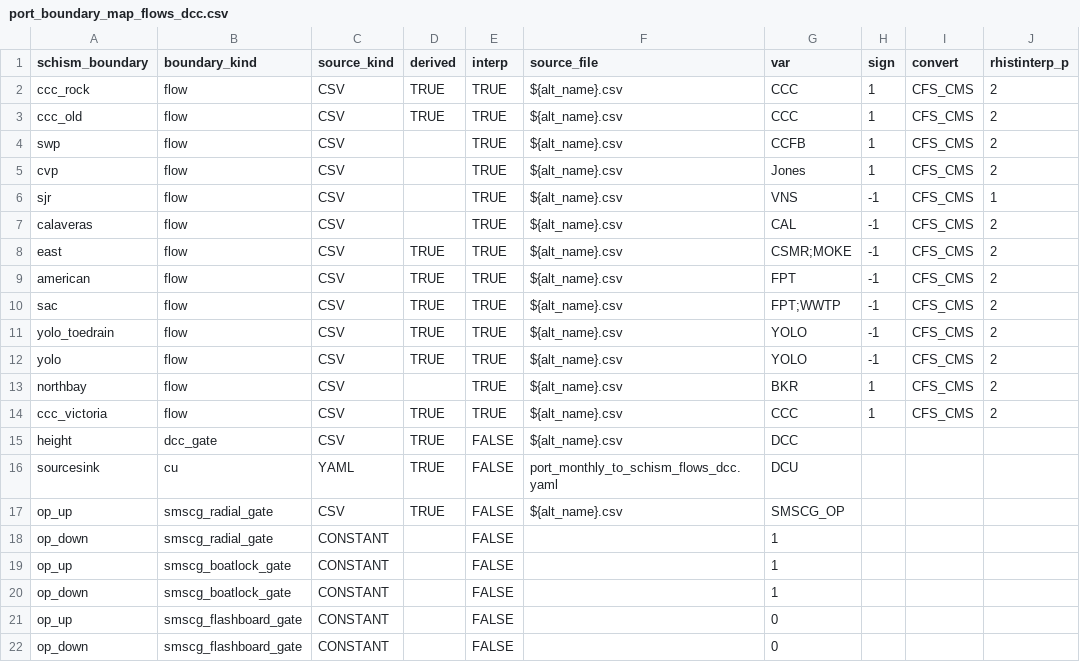
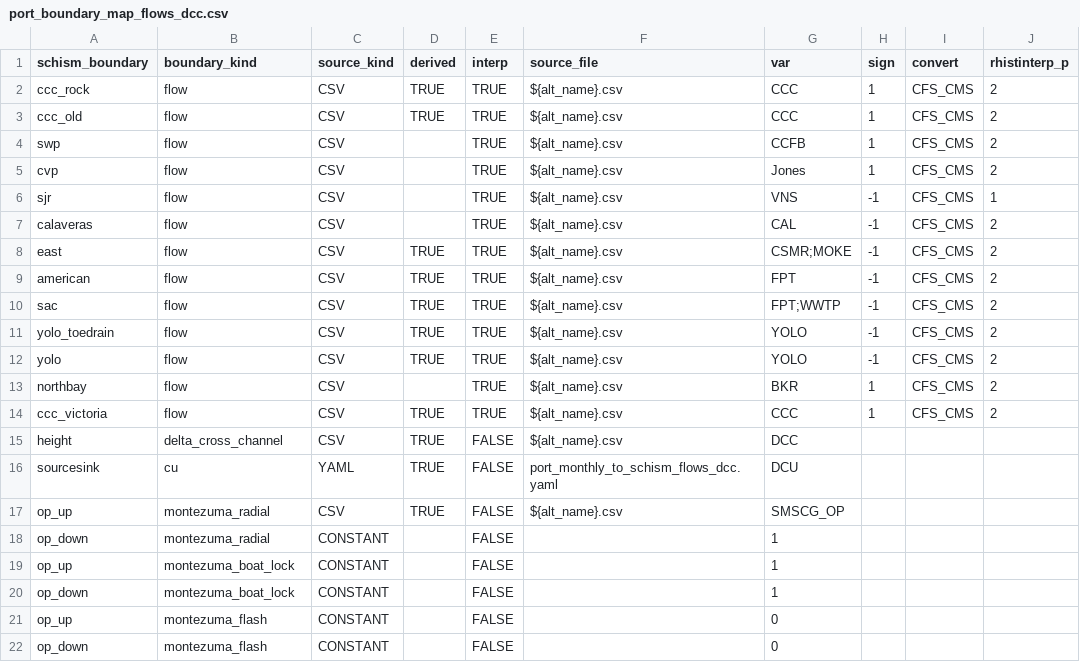
Before and after one commit to CADWRDeltaModeling/BayDeltaSCHISM, a CSV file: examples/port_boundary/from_csv/port_boundary_map_flows_dcc.csv, drawn as a sheet; only a part is shown; the diff names each change by its address in the sheet, - before the commit and + after, or states it on an @@ line.

Commit message:
update yaml and csv method for gates and output files

```diff
--- a/examples/port_boundary/from_csv/port_boundary_map_flows_dcc.csv
+++ b/examples/port_boundary/from_csv/port_boundary_map_flows_dcc.csv
-B15 (boundary_kind): dcc_gate
+B15 (boundary_kind): delta_cross_channel
-B17:B18 (boundary_kind): smscg_radial_gate
+B17:B18 (boundary_kind): montezuma_radial
-B19:B20 (boundary_kind): smscg_boatlock_gate
+B19:B20 (boundary_kind): montezuma_boat_lock
-B21:B22 (boundary_kind): smscg_flashboard_gate
+B21:B22 (boundary_kind): montezuma_flash
```
Also changed, not shown: 2 other files.
